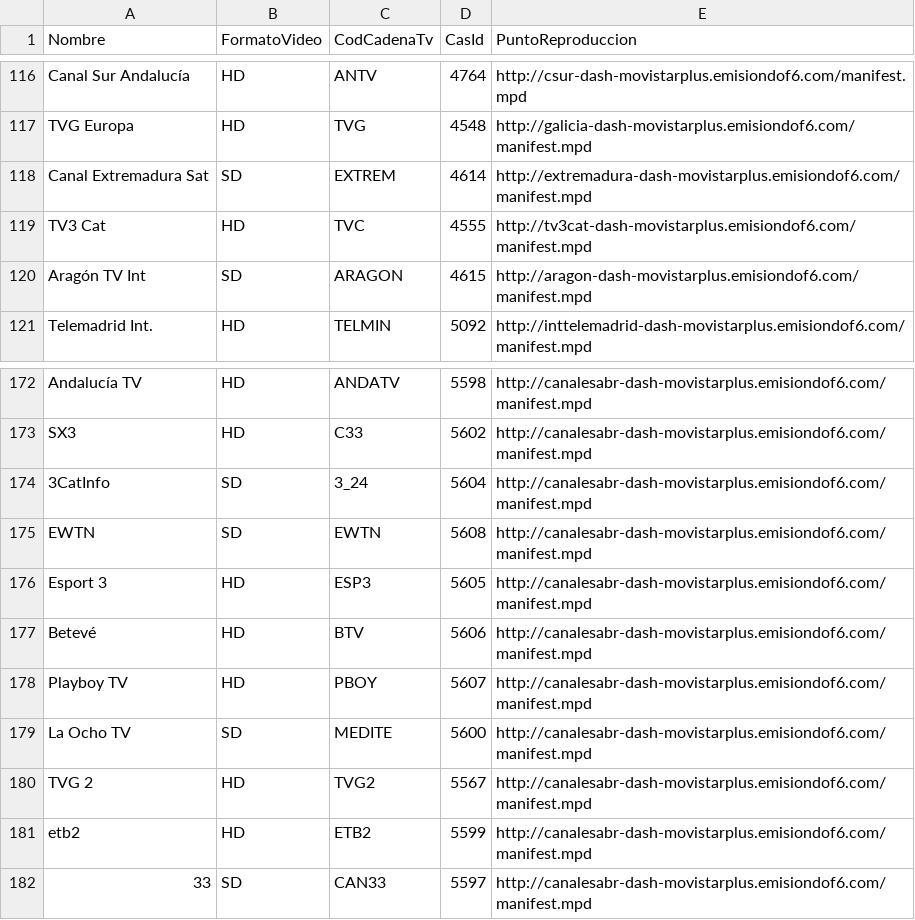
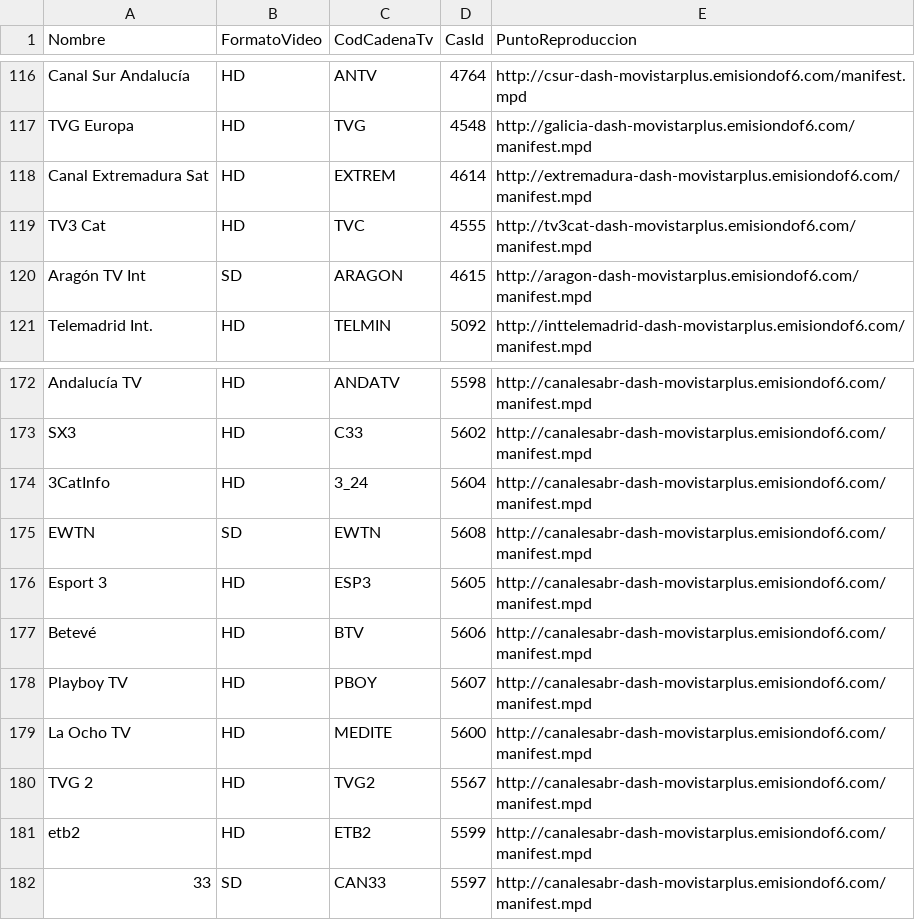
Before and after one commit to 1YZTOOAr/Mfeed, a CSV file: difusion.csv, drawn as a sheet; only a part is shown, gaps mark what is left out.

```diff
--- a/difusion.csv
+++ b/difusion.csv
@@ -117,3 +117,3 @@ Canal Sur Andalucía,HD,ANTV,4764,http://csur-dash-movistarplus.emisiondof6.com/
 TVG Europa,HD,TVG,4548,http://galicia-dash-movistarplus.emisiondof6.com/manifest.mpd
-Canal Extremadura Sat,SD,EXTREM,4614,http://extremadura-dash-movistarplus.emisiondof6.com/manifest.mpd
+Canal Extremadura Sat,HD,EXTREM,4614,http://extremadura-dash-movistarplus.emisiondof6.com/manifest.mpd
 TV3 Cat,HD,TVC,4555,http://tv3cat-dash-movistarplus.emisiondof6.com/manifest.mpd
@@ -173,3 +173,3 @@ Andalucía TV,HD,ANDATV,5598,http://canalesabr-dash-movistarplus.emisiondof6.com
 SX3,HD,C33,5602,http://canalesabr-dash-movistarplus.emisiondof6.com/manifest.mpd
-3CatInfo,SD,3_24,5604,http://canalesabr-dash-movistarplus.emisiondof6.com/manifest.mpd
+3CatInfo,HD,3_24,5604,http://canalesabr-dash-movistarplus.emisiondof6.com/manifest.mpd
 EWTN,SD,EWTN,5608,http://canalesabr-dash-movistarplus.emisiondof6.com/manifest.mpd
@@ -178,3 +178,3 @@ Betevé,HD,BTV,5606,http://canalesabr-dash-movistarplus.emisiondof6.com/manifest
 Playboy TV,HD,PBOY,5607,http://canalesabr-dash-movistarplus.emisiondof6.com/manifest.mpd
-La Ocho TV,SD,MEDITE,5600,http://canalesabr-dash-movistarplus.emisiondof6.com/manifest.mpd
+La Ocho TV,HD,MEDITE,5600,http://canalesabr-dash-movistarplus.emisiondof6.com/manifest.mpd
 TVG 2,HD,TVG2,5567,http://canalesabr-dash-movistarplus.emisiondof6.com/manifest.mpd
```
